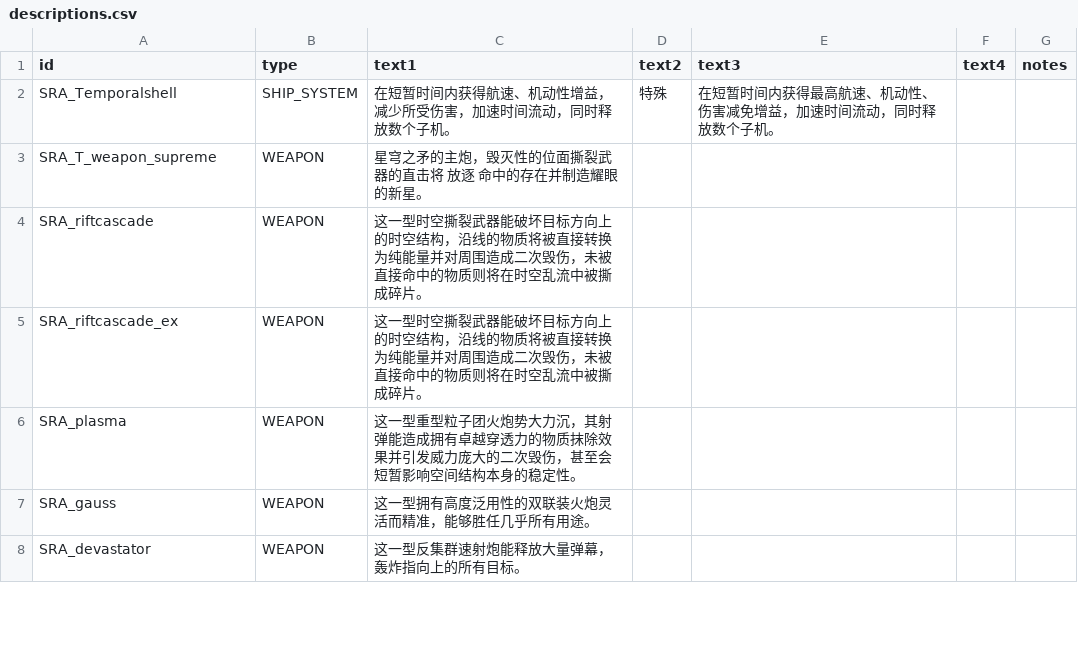
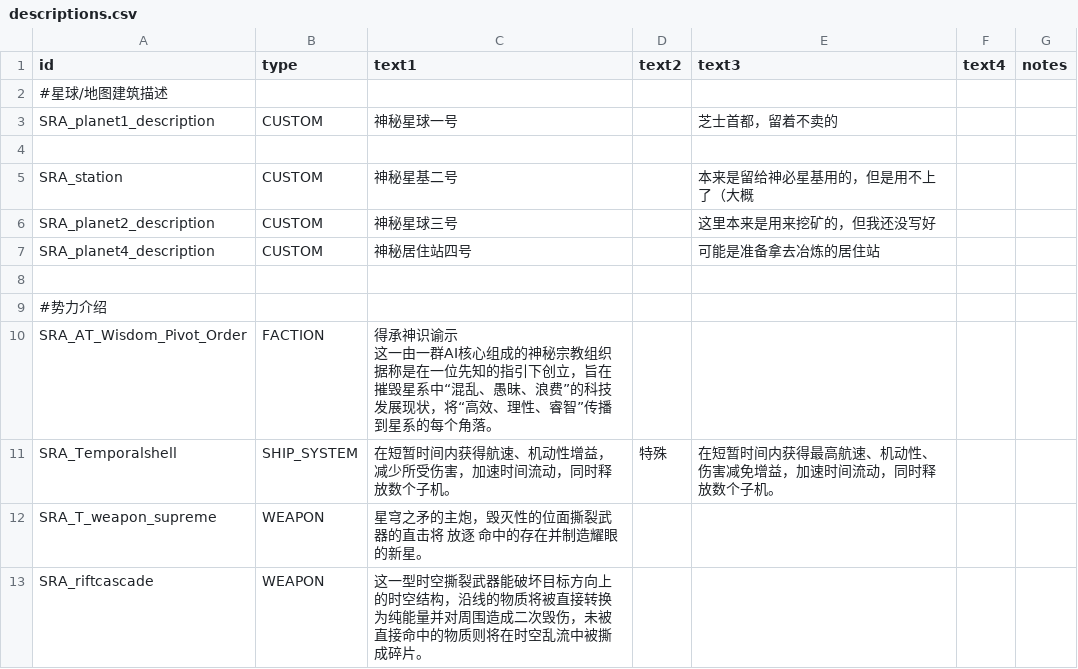
Before and after one commit to isd-1/SRAMod, a CSV file: data/strings/descriptions.csv, drawn as a sheet; only a part is shown; the shorter side is filled out with more unchanged rows.

```diff
--- a/data/strings/descriptions.csv
+++ b/data/strings/descriptions.csv
@@ -1,2 +1,13 @@
 id,type,text1,text2,text3,text4,notes
+#星球/地图建筑描述,,,,,
+SRA_planet1_description,CUSTOM,神秘星球一号,,"芝士首都，留着不卖的",,
+,,,,,,
+SRA_station,CUSTOM,神秘星基二号,,"本来是留给神必星基用的，但是用不上了（大概",,
+SRA_planet2_description,CUSTOM,神秘星球三号,,"这里本来是用来挖矿的，但我还没写好",,
+SRA_planet4_description,CUSTOM,神秘居住站四号,,"可能是准备拿去冶炼的居住站",,
+,,,,,,
+#势力介绍,,,,,
+SRA_AT_Wisdom_Pivot_Order,FACTION,"得承神识谕示
+
+这一由一群AI核心组成的神秘宗教组织据称是在一位先知的指引下创立，旨在摧毁星系中“混乱、愚昧、浪费”的科技发展现状，将“高效、理性、睿智”传播到星系的每个角落。",,,,
 SRA_Temporalshell,SHIP_SYSTEM,"在短暂时间内获得航速、机动性增益，减少所受伤害，加速时间流动，同时释放数个子机。",特殊,在短暂时间内获得最高航速、机动性、伤害减免增益，加速时间流动，同时释放数个子机。,,
```
Also changed, not shown: data/hullmods/hull_mods.csv, data/hulls/ship_data.csv, 33 other files.
